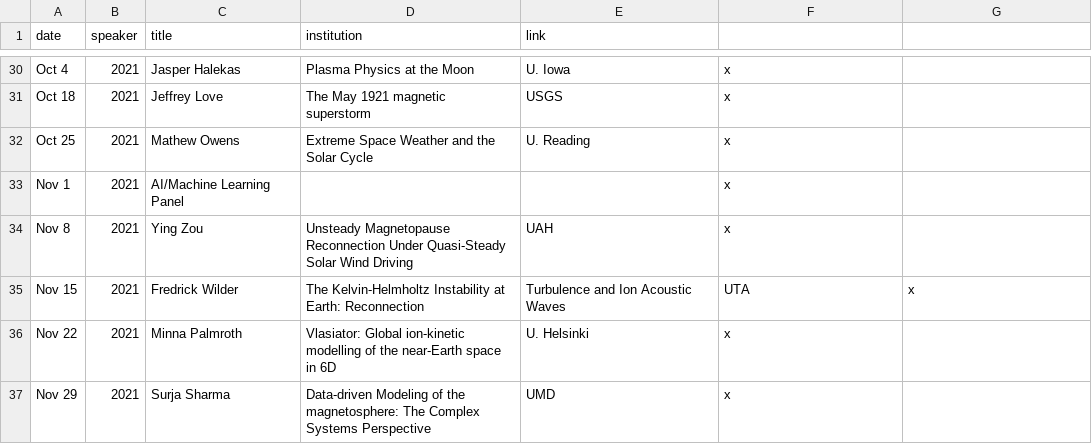
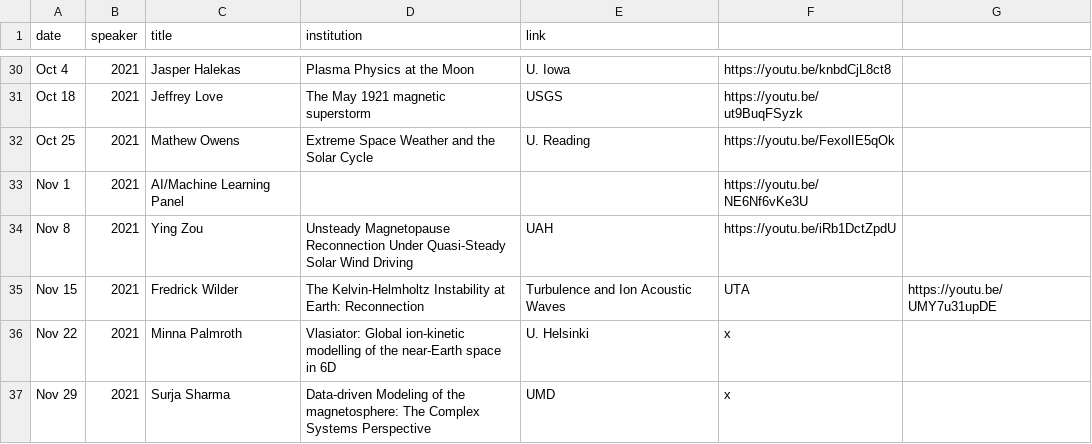
Before and after one commit to MSOLSS/MagSeminars, a CSV file: docs/_data/2021.csv, drawn as a sheet; only a part is shown, gaps mark what is left out; the diff covers the shown part only; the diff names each change by its address in the sheet, - before the commit and + after, or states it on an @@ line.

```diff
--- a/docs/_data/2021.csv
+++ b/docs/_data/2021.csv
-F30: x
+F30: https://youtu.be/knbdCjL8ct8
-F31: x
+F31: https://youtu.be/ut9BuqFSyzk
-F32: x
+F32: https://youtu.be/FexolIE5qOk
-F33: x
+F33: https://youtu.be/NE6Nf6vKe3U
-F34: x
+F34: https://youtu.be/iRb1DctZpdU
-G35: x
+G35: https://youtu.be/UMY7u31upDE
```
Also changed, not shown: 27 edited cells elsewhere in this file, 5 other files.
